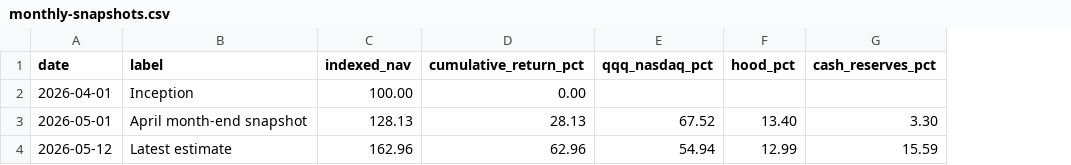
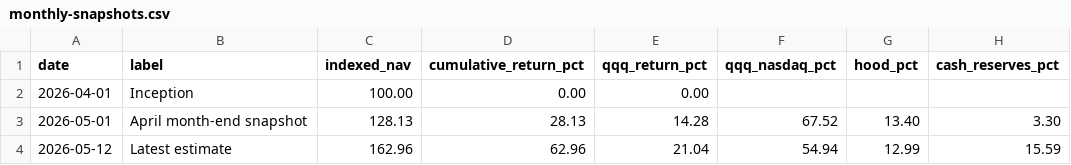
Before and after one commit to nianliu-tech/frontier-intelligence-capital, a CSV file: data/performance/monthly-snapshots.csv, drawn as a sheet; only a part is shown; the diff names each change by its address in the sheet, - before the commit and + after, or states it on an @@ line.

Commit message:
Sync CSV/JSON data files with QQQ benchmark column
The Holdings page and Performance-history page now display QQQ benchmark returns
(0.00 / 14.28 / 21.04 at Apr 1 / May 1 / May 12 coordinates). The downloadable
CSV and JSON files lagged the page changes; this commit closes the gap so the
data files are consistent with the rendered pages.

CSV: add qqq_return_pct column after cumulative_return_pct
JSON: add qqqReturnPct field after cumulativeReturnPct in each snapshot

```diff
--- a/data/performance/monthly-snapshots.csv
+++ b/data/performance/monthly-snapshots.csv
+column E (qqq_return_pct), rows 2-4: 0.00 | 14.28 | 21.04
```
Also changed, not shown: 1 other file.
